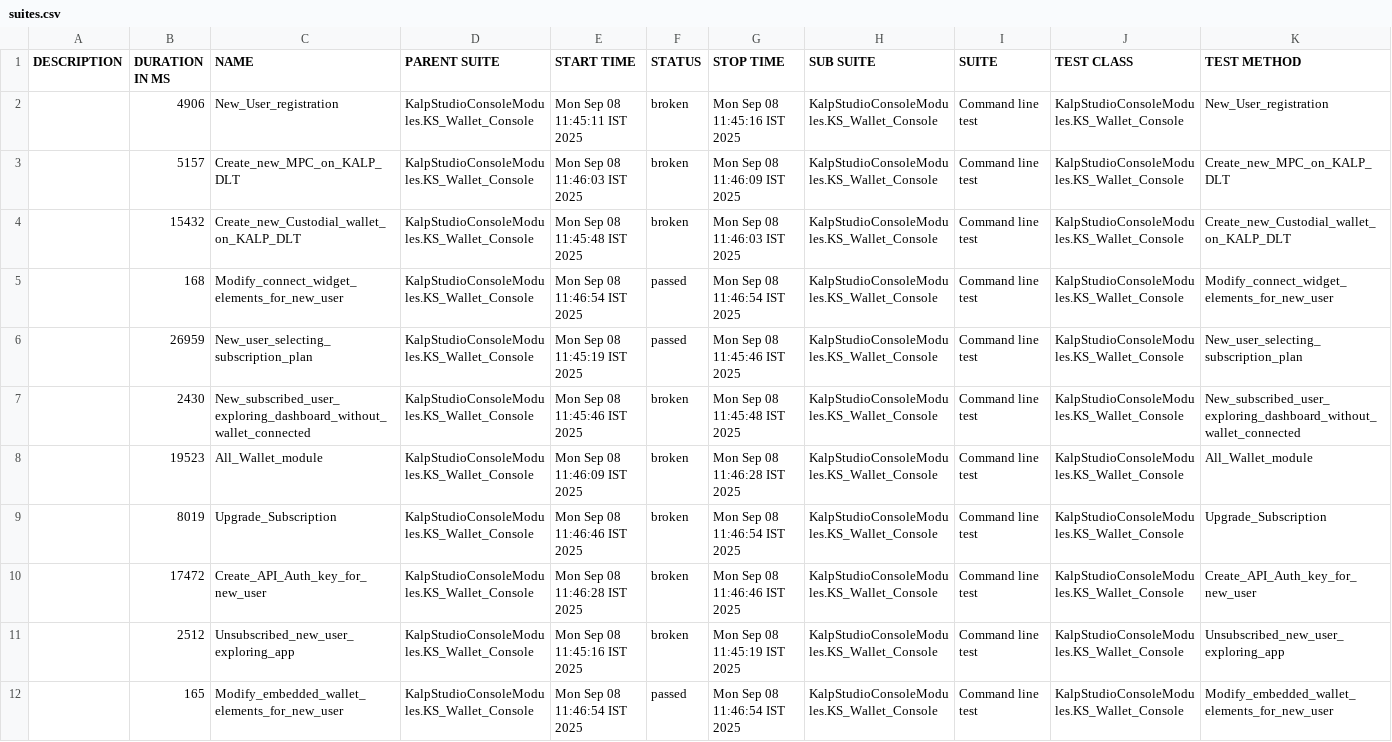
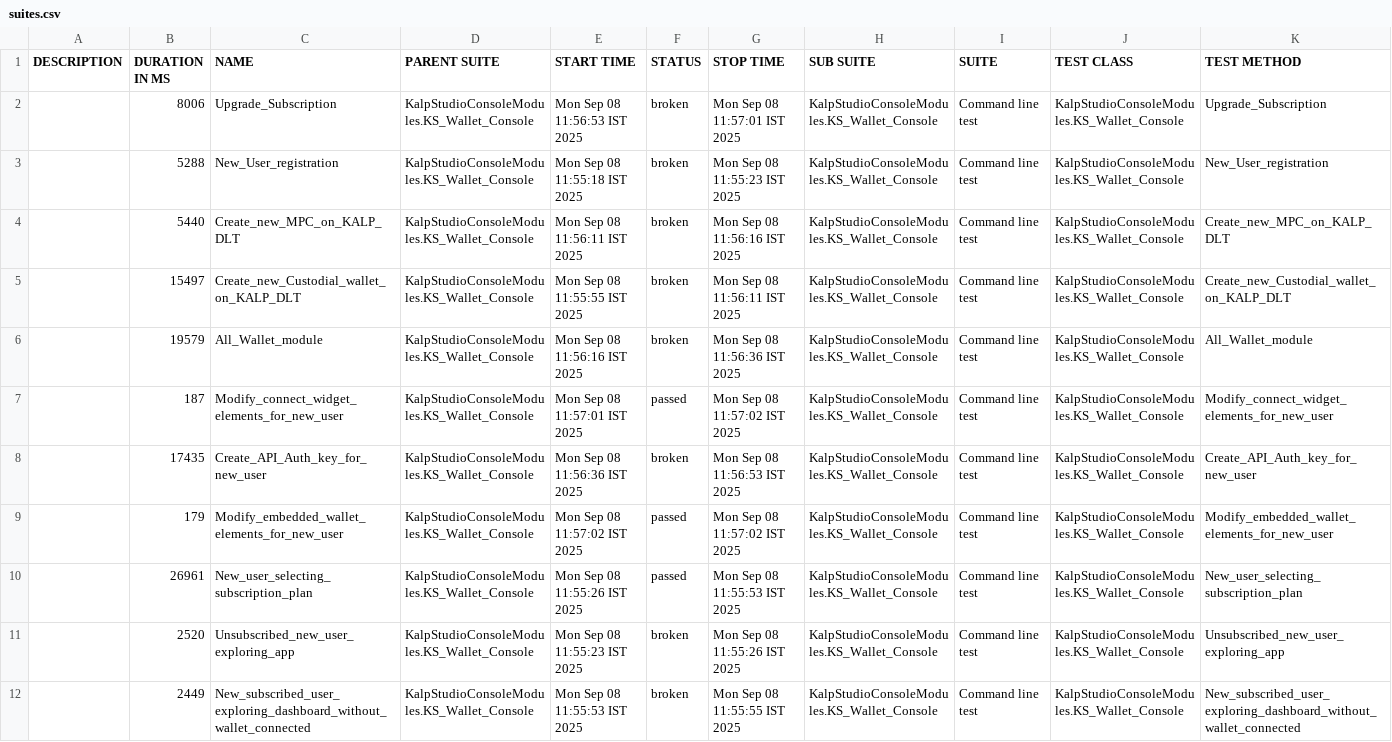
Before and after one commit to shahabp2e/Kalp-automation-allure-report, a CSV file: data/suites.csv, drawn as a sheet; removed rows and columns are numbered as before the commit, all else as after; the diff names each change by its address in the sheet, - before the commit and + after, or states it on an @@ line.

```diff
--- a/data/suites.csv
+++ b/data/suites.csv
+row 2:  | 8006 | Upgrade_Subscription | KalpStudioConsoleModules.KS_Wallet_Console | Mon Sep 08 11:56:53 IST 2025 | broken | Mon Sep 08 11:57:01 IST 2025 | KalpStudioConsoleModules.KS_Wallet_Console | Command line test | KalpStudioConsoleModules.KS_Wallet_Console | Upgrade_Subscription
-B3 (DURATION IN MS): 4906
+B3 (DURATION IN MS): 5288
-E3 (START TIME): Mon Sep 08 11:45:11 IST 2025
+E3 (START TIME): Mon Sep 08 11:55:18 IST 2025
-G3 (STOP TIME): Mon Sep 08 11:45:16 IST 2025
+G3 (STOP TIME): Mon Sep 08 11:55:23 IST 2025
-B4 (DURATION IN MS): 5157
+B4 (DURATION IN MS): 5440
-E4 (START TIME): Mon Sep 08 11:46:03 IST 2025
+E4 (START TIME): Mon Sep 08 11:56:11 IST 2025
-G4 (STOP TIME): Mon Sep 08 11:46:09 IST 2025
+G4 (STOP TIME): Mon Sep 08 11:56:16 IST 2025
-B5 (DURATION IN MS): 15432
+B5 (DURATION IN MS): 15497
-E5 (START TIME): Mon Sep 08 11:45:48 IST 2025
+E5 (START TIME): Mon Sep 08 11:55:55 IST 2025
-G5 (STOP TIME): Mon Sep 08 11:46:03 IST 2025
+G5 (STOP TIME): Mon Sep 08 11:56:11 IST 2025
-row 5:  | 168 | Modify_connect_widget_elements_for_new_user | KalpStudioConsoleModules.KS_Wallet_Console | Mon Sep 08 11:46:54 IST 2025 | passed | Mon Sep 08 11:46:54 IST 2025 | KalpStudioConsoleModules.KS_Wallet_Console | Command line test | KalpStudioConsoleModules.KS_Wallet_Console | Modify_connect_widget_elements_for_new_user
-row 6:  | 26959 | New_user_selecting_subscription_plan | KalpStudioConsoleModules.KS_Wallet_Console | Mon Sep 08 11:45:19 IST 2025 | passed | Mon Sep 08 11:45:46 IST 2025 | KalpStudioConsoleModules.KS_Wallet_Console | Command line test | KalpStudioConsoleModules.KS_Wallet_Console | New_user_selecting_subscription_plan
-row 7:  | 2430 | New_subscribed_user_exploring_dashboard_without_wallet_connected | KalpStudioConsoleModules.KS_Wallet_Console | Mon Sep 08 11:45:46 IST 2025 | broken | Mon Sep 08 11:45:48 IST 2025 | KalpStudioConsoleModules.KS_Wallet_Console | Command line test | KalpStudioConsoleModules.KS_Wallet_Console | New_subscribed_user_exploring_dashboard_without_wallet_connected
-B6 (DURATION IN MS): 19523
+B6 (DURATION IN MS): 19579
-E6 (START TIME): Mon Sep 08 11:46:09 IST 2025
+E6 (START TIME): Mon Sep 08 11:56:16 IST 2025
-G6 (STOP TIME): Mon Sep 08 11:46:28 IST 2025
+G6 (STOP TIME): Mon Sep 08 11:56:36 IST 2025
-B7 (DURATION IN MS): 8019
+B7 (DURATION IN MS): 187
-C7 (NAME): Upgrade_Subscription
+C7 (NAME): Modify_connect_widget_elements_for_new_user
-E7 (START TIME): Mon Sep 08 11:46:46 IST 2025
+E7 (START TIME): Mon Sep 08 11:57:01 IST 2025
-F7 (STATUS): broken
+F7 (STATUS): passed
-G7 (STOP TIME): Mon Sep 08 11:46:54 IST 2025
+G7 (STOP TIME): Mon Sep 08 11:57:02 IST 2025
-K7 (TEST METHOD): Upgrade_Subscription
+K7 (TEST METHOD): Modify_connect_widget_elements_for_new_user
-B8 (DURATION IN MS): 17472
+B8 (DURATION IN MS): 17435
-E8 (START TIME): Mon Sep 08 11:46:28 IST 2025
+E8 (START TIME): Mon Sep 08 11:56:36 IST 2025
-G8 (STOP TIME): Mon Sep 08 11:46:46 IST 2025
+G8 (STOP TIME): Mon Sep 08 11:56:53 IST 2025
+row 9:  | 179 | Modify_embedded_wallet_elements_for_new_user | KalpStudioConsoleModules.KS_Wallet_Console | Mon Sep 08 11:57:02 IST 2025 | passed | Mon Sep 08 11:57:02 IST 2025 | KalpStudioConsoleModules.KS_Wallet_Console | Command line test | KalpStudioConsoleModules.KS_Wallet_Console | Modify_embedded_wallet_elements_for_new_user
+row 10:  | 26961 | New_user_selecting_subscription_plan | KalpStudioConsoleModules.KS_Wallet_Console | Mon Sep 08 11:55:26 IST 2025 | passed | Mon Sep 08 11:55:53 IST 2025 | KalpStudioConsoleModules.KS_Wallet_Console | Command line test | KalpStudioConsoleModules.KS_Wallet_Console | New_user_selecting_subscription_plan
-B11 (DURATION IN MS): 2512
+B11 (DURATION IN MS): 2520
-E11 (START TIME): Mon Sep 08 11:45:16 IST 2025
+E11 (START TIME): Mon Sep 08 11:55:23 IST 2025
-G11 (STOP TIME): Mon Sep 08 11:45:19 IST 2025
+G11 (STOP TIME): Mon Sep 08 11:55:26 IST 2025
-B12 (DURATION IN MS): 165
+B12 (DURATION IN MS): 2449
-C12 (NAME): Modify_embedded_wallet_elements_for_new_user
+C12 (NAME): New_subscribed_user_exploring_dashboard_without_wallet_connected
-E12 (START TIME): Mon Sep 08 11:46:54 IST 2025
+E12 (START TIME): Mon Sep 08 11:55:53 IST 2025
-F12 (STATUS): passed
+F12 (STATUS): broken
-G12 (STOP TIME): Mon Sep 08 11:46:54 IST 2025
+G12 (STOP TIME): Mon Sep 08 11:55:55 IST 2025
-K12 (TEST METHOD): Modify_embedded_wallet_elements_for_new_user
+K12 (TEST METHOD): New_subscribed_user_exploring_dashboard_without_wallet_connected
```
Also changed, not shown: 37 other files.
